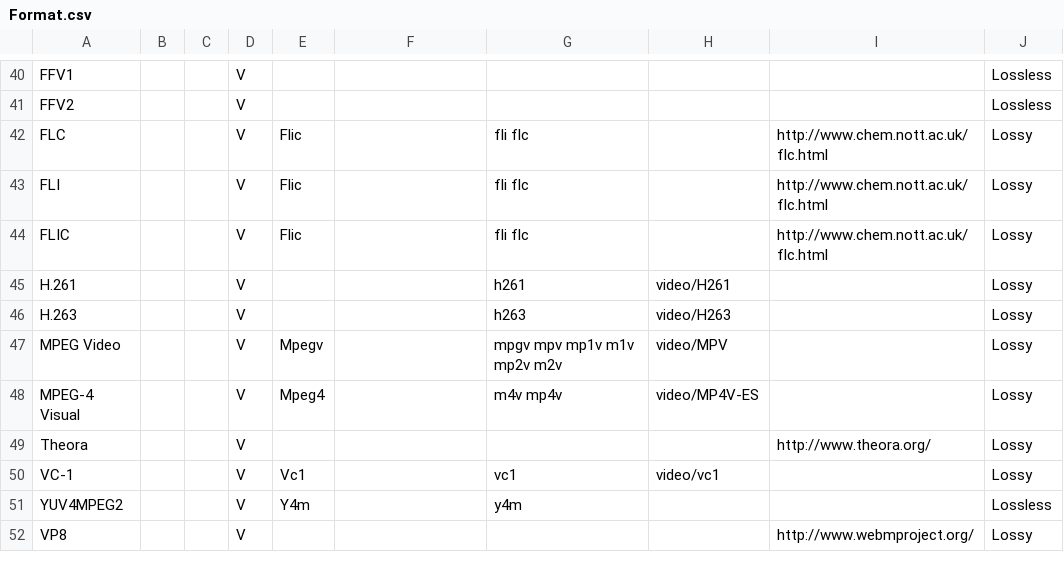
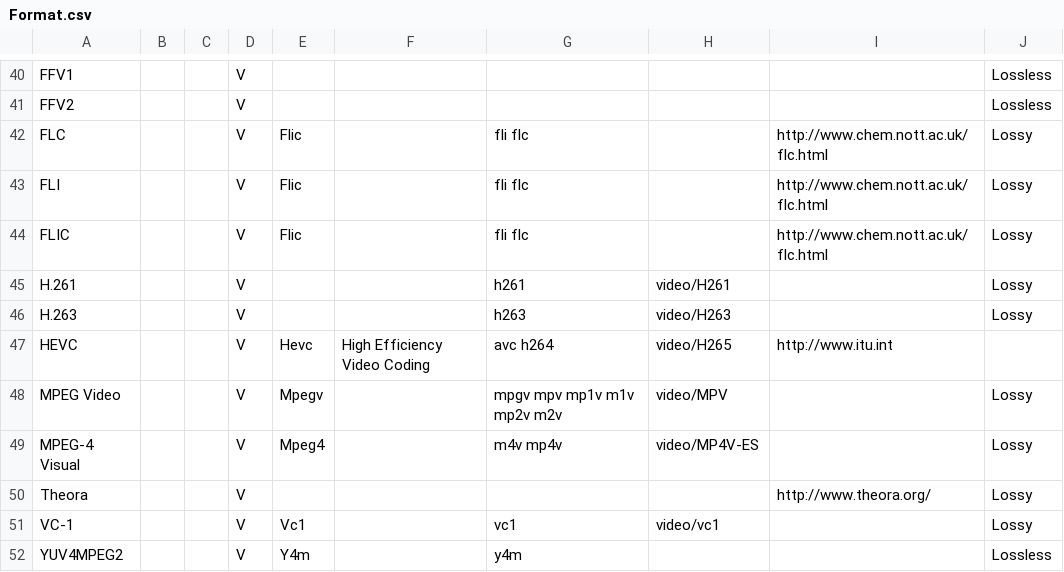
Before and after one commit to beppec56/MediaInfoLib-git_svn, a CSV file: Source/Resource/Text/DataBase/Format.csv, drawn as a sheet; only a part is shown, gaps mark what is left out; the shorter side is filled out with more unchanged rows; the diff names each change by its address in the sheet, - before the commit and + after, or states it on an @@ line.

Commit message:
+ #P72, MOV, HEVC/H265 detection and basic support, thanks to Kurtnoise (update by Jerome)
git-svn-id: svn://svn.code.sf.net/p/mediainfo/code/MediaInfoLib/trunk@5537 45c5ae6f-87cc-4fd0-92ee-e4f023fd80da

```diff
--- a/Source/Resource/Text/DataBase/Format.csv
+++ b/Source/Resource/Text/DataBase/Format.csv
+row 47: HEVC |  |  | V | Hevc | High Efficiency Video Coding | avc h264 | video/H265 | http://www.itu.int
```
Also changed, not shown: 7 other files.
